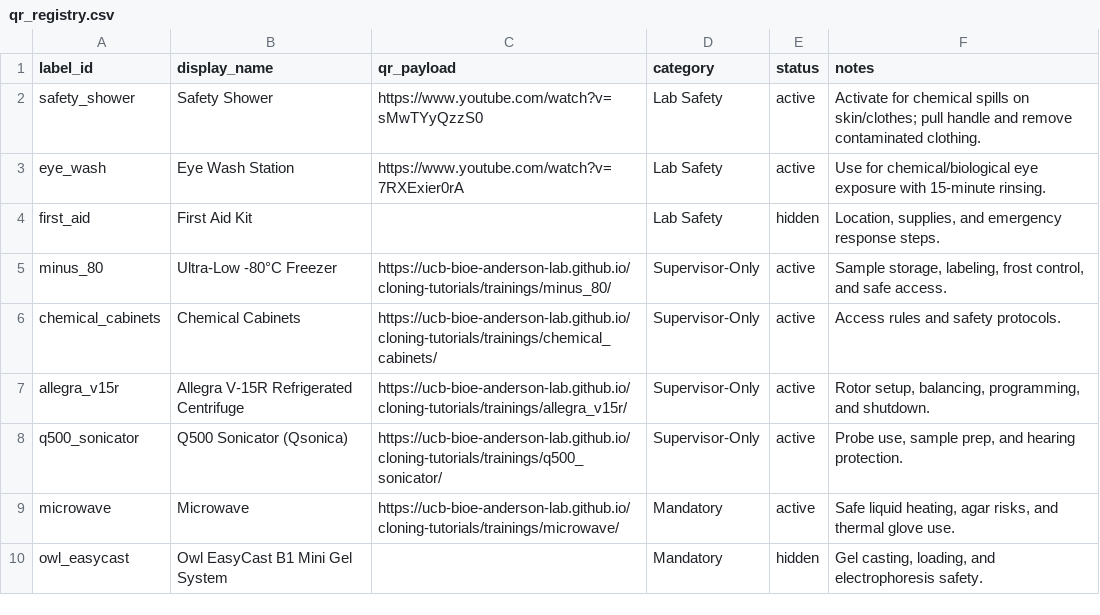
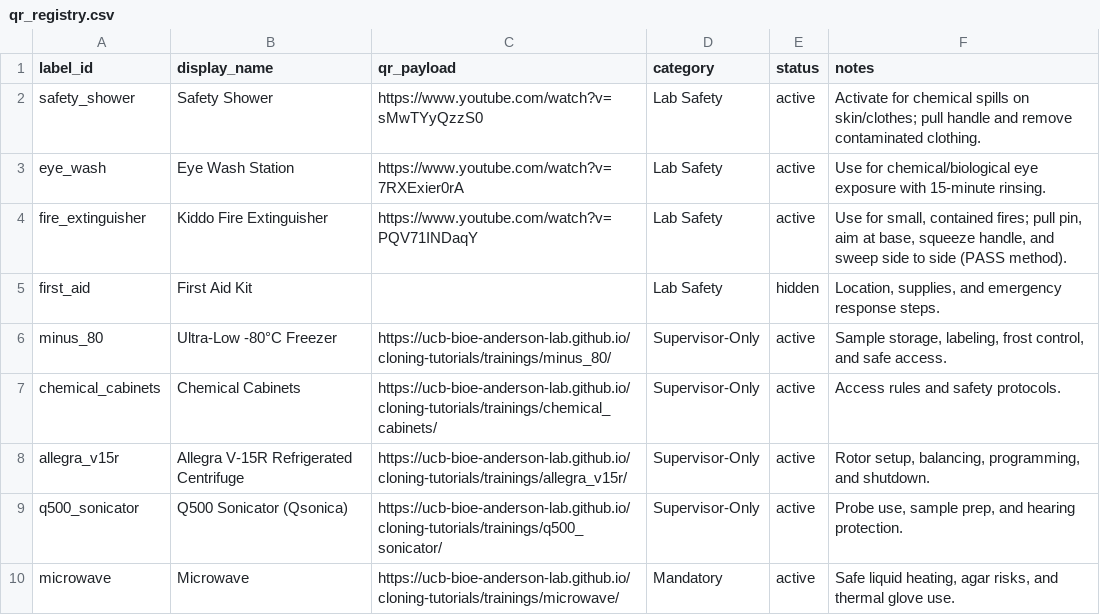
Before and after one commit to UCB-BioE-Anderson-Lab/cloning-tutorials, a CSV file: docs/assets/qr_registry.csv, drawn as a sheet; only a part is shown; the shorter side is filled out with more unchanged rows.

Commit message:
Update qr_registry.csv

```diff
--- a/docs/assets/qr_registry.csv
+++ b/docs/assets/qr_registry.csv
@@ -3,2 +3,3 @@ safety_shower,Safety Shower,https://www.youtube.com/watch?v=sMwTYyQzzS0,Lab Safe
 eye_wash,Eye Wash Station,https://www.youtube.com/watch?v=7RXExier0rA,Lab Safety,active,Use for chemical/biological eye exposure with 15-minute rinsing.
+fire_extinguisher,Kiddo Fire Extinguisher,https://www.youtube.com/watch?v=PQV71INDaqY,Lab Safety,active,"Use for small, contained fires; pull pin, aim at base, squeeze handle, and sweep side to side (PASS method)."
 first_aid,First Aid Kit,,Lab Safety,hidden,"Location, supplies, and emergency response steps."
```
